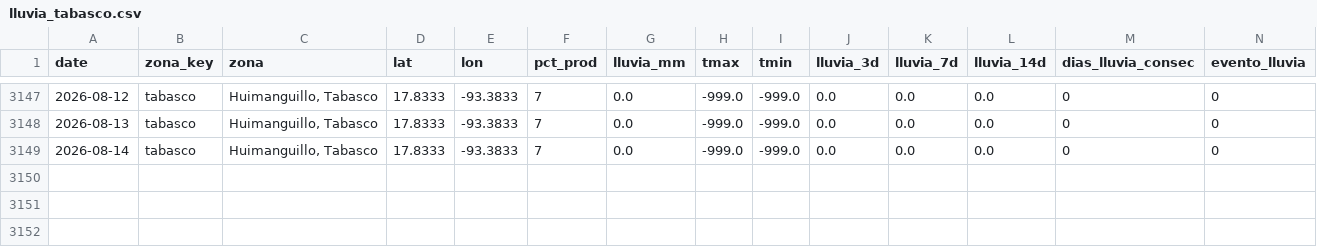
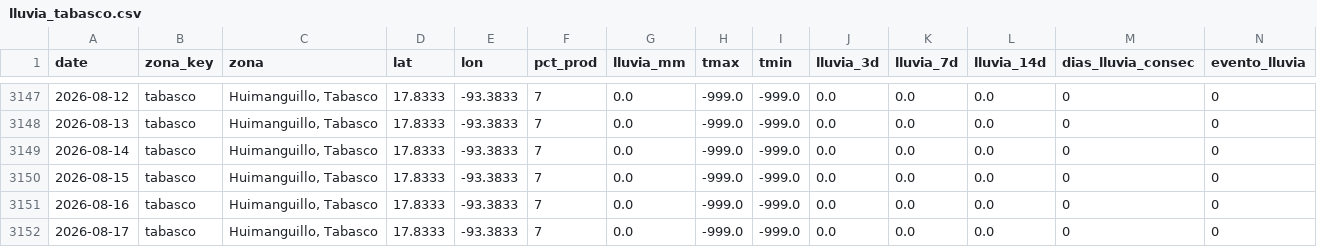
Before and after one commit to savic14/lime_intel, a CSV file: data/processed/lluvia_tabasco.csv, drawn as a sheet; only a part is shown, gaps mark what is left out.

```diff
--- a/data/processed/lluvia_tabasco.csv
+++ b/data/processed/lluvia_tabasco.csv
@@ -3149 +3149,4 @@ date,zona_key,zona,lat,lon,pct_prod,lluvia_mm,tmax,tmin,lluvia_3d,lluvia_7d,lluv
 2026-08-14,tabasco,"Huimanguillo, Tabasco",17.8333,-93.3833,7,0.0,-999.0,-999.0,0.0,0.0,0.0,0,0
+2026-08-15,tabasco,"Huimanguillo, Tabasco",17.8333,-93.3833,7,0.0,-999.0,-999.0,0.0,0.0,0.0,0,0
+2026-08-16,tabasco,"Huimanguillo, Tabasco",17.8333,-93.3833,7,0.0,-999.0,-999.0,0.0,0.0,0.0,0,0
+2026-08-17,tabasco,"Huimanguillo, Tabasco",17.8333,-93.3833,7,0.0,-999.0,-999.0,0.0,0.0,0.0,0,0
```
Also changed, not shown: data/processed/lluvia_mtt.csv, data/processed/lluvia_tuxtepec.csv, 8 other files.
